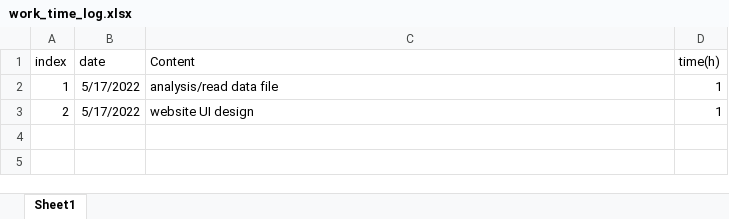
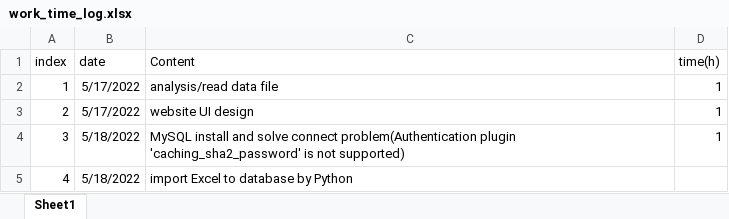
Before and after one commit to lingwsh/Search_Excel_Demo, an Excel workbook: work_time_log.xlsx, sheet Sheet1, drawn as a sheet; values as stored, in another font and other column widths than the file's, no borders; the diff names each change by its address in the sheet, - before the commit and + after, or states it on an @@ line.

Commit message:
database set up

```diff
--- a/work_time_log.xlsx (sheet Sheet1)
+++ b/work_time_log.xlsx (sheet Sheet1)
+row 4: 3 | 5/18/2022 | MySQL install and solve connect problem(Authentication plugin 'caching_sha2_password' is not supported) | 1
+row 5: 4 | 5/18/2022 | import Excel to database by Python
```
Also changed, not shown: 1 other file.
